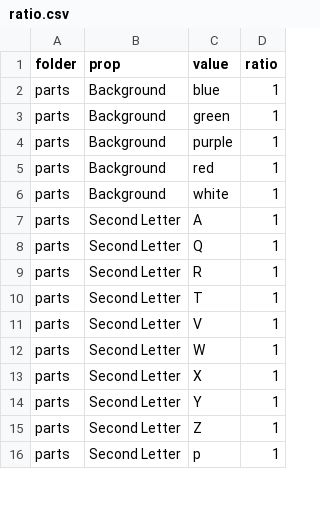
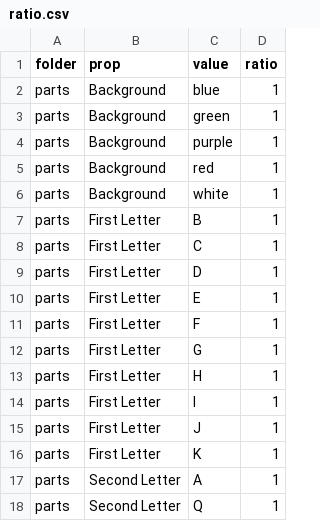
Before and after one commit to script-money/generate-nft-images, a CSV file: ratio.csv, drawn as a sheet; only a part is shown; the shorter side is filled out with more unchanged rows; the diff covers the shown part only.

```diff
--- a/ratio.csv
+++ b/ratio.csv
@@ -6,2 +6,12 @@ parts,Background,red,1
 parts,Background,white,1
+parts,First Letter,B,1
+parts,First Letter,C,1
+parts,First Letter,D,1
+parts,First Letter,E,1
+parts,First Letter,F,1
+parts,First Letter,G,1
+parts,First Letter,H,1
+parts,First Letter,I,1
+parts,First Letter,J,1
+parts,First Letter,K,1
 parts,Second Letter,A,1
```
Also changed, not shown: 4 added rows and 14 removed rows elsewhere in this file, 32 other files.
